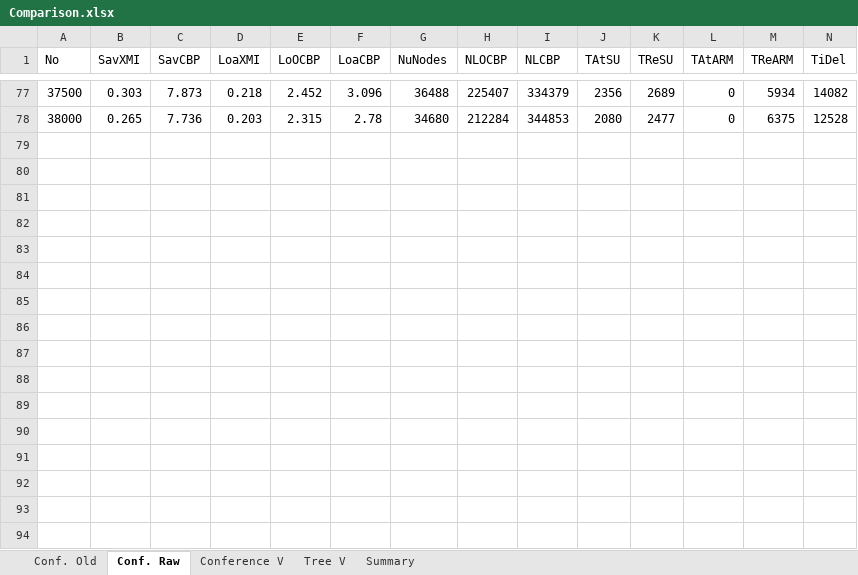
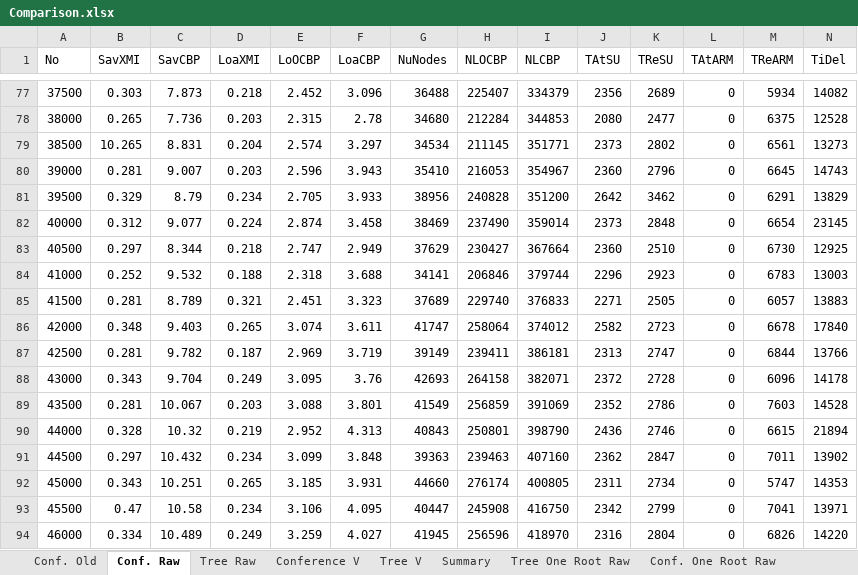
Before and after one commit to alfa-ryano/FASE-2018, an Excel workbook: data/Comparison.xlsx, sheet Conf. Raw, drawn as a sheet; only a part is shown, gaps mark what is left out; values as stored, in another font and other column widths than the file's, no borders; rows hold the shown columns only; the diff names each change by its address in the sheet, - before the commit and + after, or states it on an @@ line.

```diff
--- a/data/Comparison.xlsx (sheet Conf. Raw)
+++ b/data/Comparison.xlsx (sheet Conf. Raw)
+sheet tab: Tree Raw
+sheet tab: Tree One Root Raw
+sheet tab: Conf. One Root Raw
+row 79: 38500 | 10.265 | 8.831 | 0.204 | 2.574 | 3.297 | 34534 | 211145 | 351771 | 2373 | 2802 | 0 | 6561 | 13273
+row 80: 39000 | 0.281 | 9.007 | 0.203 | 2.596 | 3.943 | 35410 | 216053 | 354967 | 2360 | 2796 | 0 | 6645 | 14743
+row 81: 39500 | 0.329 | 8.79 | 0.234 | 2.705 | 3.933 | 38956 | 240828 | 351200 | 2642 | 3462 | 0 | 6291 | 13829
+row 82: 40000 | 0.312 | 9.077 | 0.224 | 2.874 | 3.458 | 38469 | 237490 | 359014 | 2373 | 2848 | 0 | 6654 | 23145
+row 83: 40500 | 0.297 | 8.344 | 0.218 | 2.747 | 2.949 | 37629 | 230427 | 367664 | 2360 | 2510 | 0 | 6730 | 12925
+row 84: 41000 | 0.252 | 9.532 | 0.188 | 2.318 | 3.688 | 34141 | 206846 | 379744 | 2296 | 2923 | 0 | 6783 | 13003
+row 85: 41500 | 0.281 | 8.789 | 0.321 | 2.451 | 3.323 | 37689 | 229740 | 376833 | 2271 | 2505 | 0 | 6057 | 13883
+row 86: 42000 | 0.348 | 9.403 | 0.265 | 3.074 | 3.611 | 41747 | 258064 | 374012 | 2582 | 2723 | 0 | 6678 | 17840
+row 87: 42500 | 0.281 | 9.782 | 0.187 | 2.969 | 3.719 | 39149 | 239411 | 386181 | 2313 | 2747 | 0 | 6844 | 13766
+row 88: 43000 | 0.343 | 9.704 | 0.249 | 3.095 | 3.76 | 42693 | 264158 | 382071 | 2372 | 2728 | 0 | 6096 | 14178
+row 89: 43500 | 0.281 | 10.067 | 0.203 | 3.088 | 3.801 | 41549 | 256859 | 391069 | 2352 | 2786 | 0 | 7603 | 14528
+row 90: 44000 | 0.328 | 10.32 | 0.219 | 2.952 | 4.313 | 40843 | 250801 | 398790 | 2436 | 2746 | 0 | 6615 | 21894
+row 91: 44500 | 0.297 | 10.432 | 0.234 | 3.099 | 3.848 | 39363 | 239463 | 407160 | 2362 | 2847 | 0 | 7011 | 13902
+row 92: 45000 | 0.343 | 10.251 | 0.265 | 3.185 | 3.931 | 44660 | 276174 | 400805 | 2311 | 2734 | 0 | 5747 | 14353
+row 93: 45500 | 0.47 | 10.58 | 0.234 | 3.106 | 4.095 | 40447 | 245908 | 416750 | 2342 | 2799 | 0 | 7041 | 13971
+row 94: 46000 | 0.334 | 10.489 | 0.249 | 3.259 | 4.027 | 41945 | 256596 | 418970 | 2316 | 2804 | 0 | 6826 | 14220
```
Also changed, not shown: sheet Tree V, sheet Conference V, sheet Summary, other sheet tabs, formulas that keep their value, data/Load Analysis.xlsx, 7 other files.
